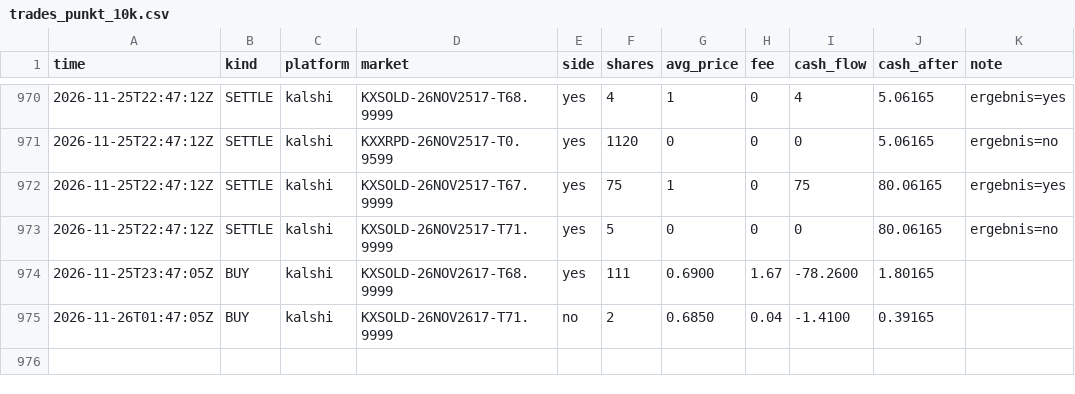
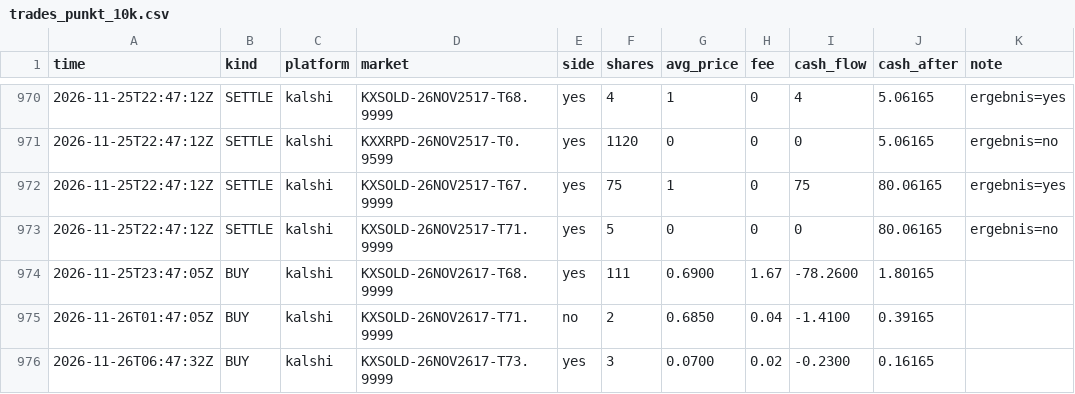
Before and after one commit to rouvenwieland/wahrscheinlichkeits-scanner-public, a CSV file: data/trades_punkt_10k.csv, drawn as a sheet; only a part is shown, gaps mark what is left out; the diff names each change by its address in the sheet, - before the commit and + after, or states it on an @@ line.

```diff
--- a/data/trades_punkt_10k.csv
+++ b/data/trades_punkt_10k.csv
+row 976: 2026-11-26T06:47:32Z | BUY | kalshi | KXSOLD-26NOV2617-T73.9999 | yes | 3 | 0.0700 | 0.02 | -0.2300 | 0.16165
```
Also changed, not shown: data/berichte/verlauf.csv, data/trades_modell_10k.csv, 11 other files.
